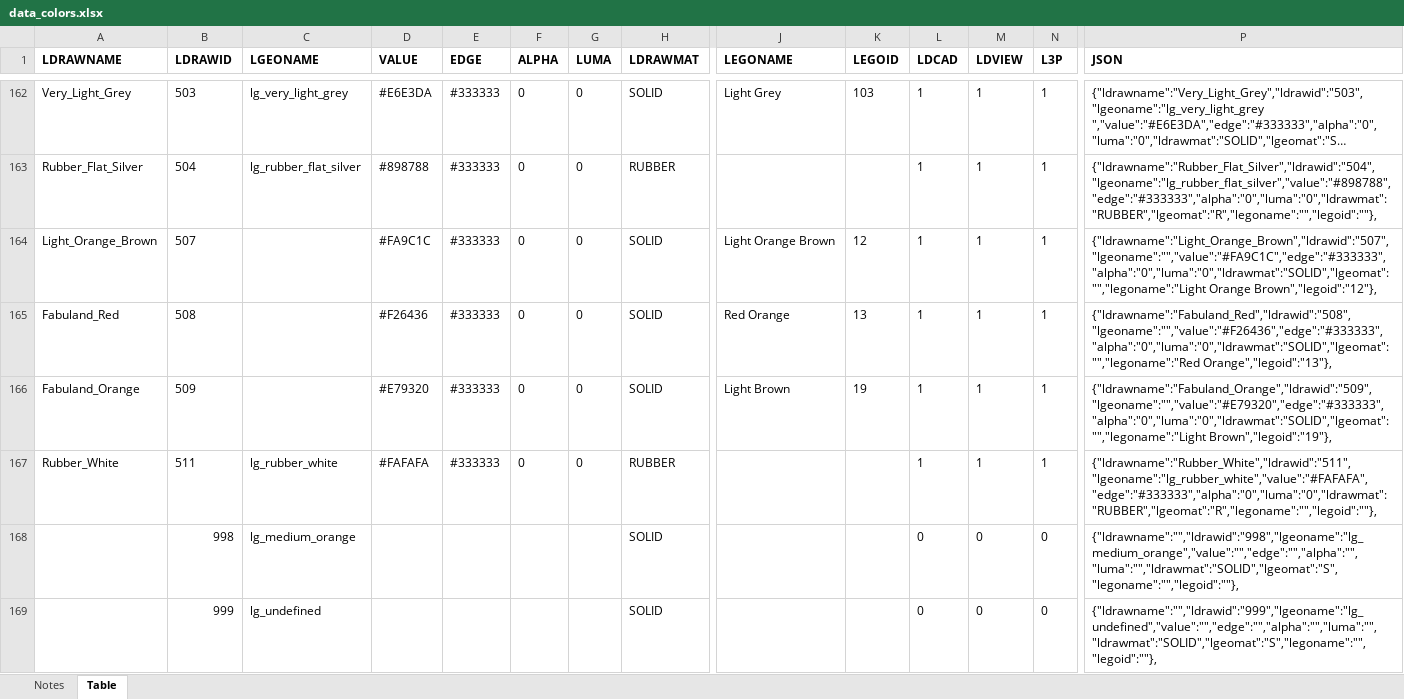
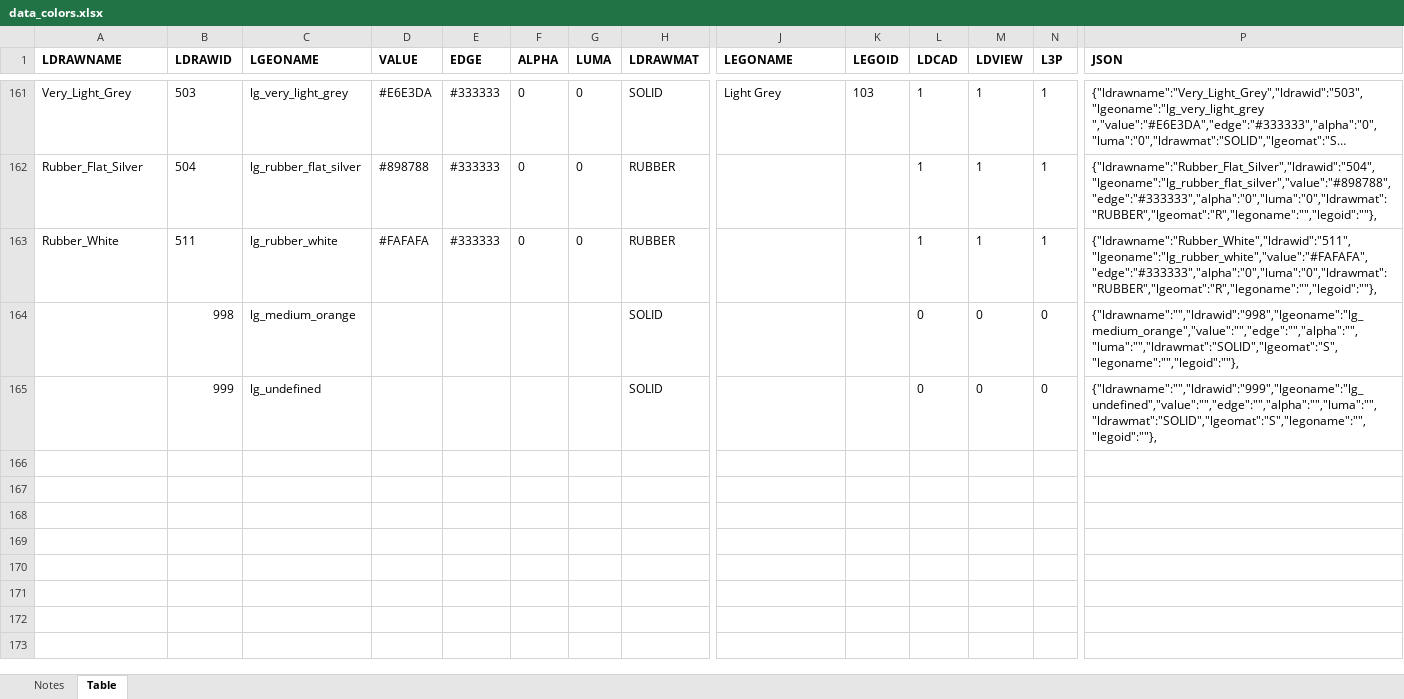
Before and after one commit to mjhorvath/LGEO-Management-Tools, an Excel workbook: tools/data_colors.xlsx, sheet Table, drawn as a sheet; only a part is shown, gaps mark what is left out; long unchanged cells end in …; values as stored, in another font and other column widths than the file's, no borders; rows hold the shown columns only; the diff covers the shown part only; the diff names each change by its address in the sheet, - before the commit and + after, or states it on an @@ line.

Commit message:
Fix colors.

```diff
--- a/tools/data_colors.xlsx (sheet Table)
+++ b/tools/data_colors.xlsx (sheet Table)
-row 164: Light_Orange_Brown | 507 |  | #FA9C1C | #333333 | 0 | 0 | SOLID | Light Orange Brown | 12 | 1 | 1 | 1 | {"ldrawname":"Light_Orange_Brown","ldrawid":"507","lgeoname":"","value":"#FA9C1C","edge":"#333333","alpha":"0","luma":"0","ldrawmat":"SOLID","lgeomat":"","legoname":"Light Orange Brown","legoid":"12"},
-row 165: Fabuland_Red | 508 |  | #F26436 | #333333 | 0 | 0 | SOLID | Red Orange | 13 | 1 | 1 | 1 | {"ldrawname":"Fabuland_Red","ldrawid":"508","lgeoname":"","value":"#F26436","edge":"#333333","alpha":"0","luma":"0","ldrawmat":"SOLID","lgeomat":"","legoname":"Red Orange","legoid":"13"},
-row 166: Fabuland_Orange | 509 |  | #E79320 | #333333 | 0 | 0 | SOLID | Light Brown | 19 | 1 | 1 | 1 | {"ldrawname":"Fabuland_Orange","ldrawid":"509","lgeoname":"","value":"#E79320","edge":"#333333","alpha":"0","luma":"0","ldrawmat":"SOLID","lgeomat":"","legoname":"Light Brown","legoid":"19"},
```
Also changed, not shown: 12 removed rows elsewhere in this sheet, formulas that keep their value, 1 other file.
